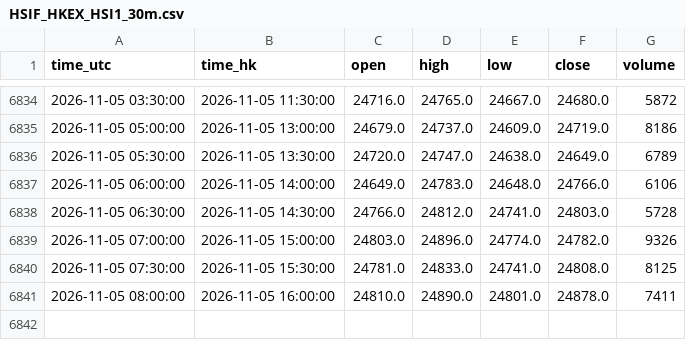
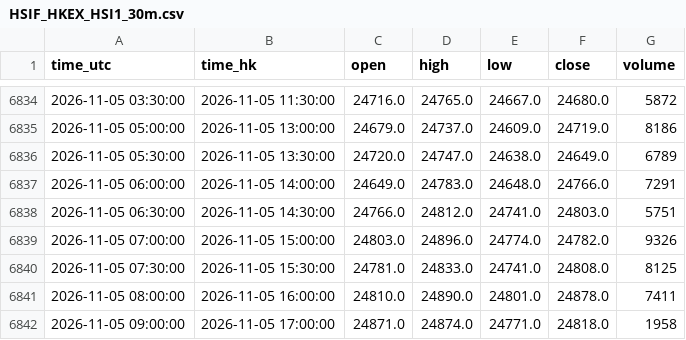
Before and after one commit to ronaldo8282/rs-us-daily, a CSV file: docs/tpo/data/HSIF_HKEX_HSI1_30m.csv, drawn as a sheet; only a part is shown, gaps mark what is left out.

Commit message:
tpo(hsif): live 30m session update

```diff
--- a/docs/tpo/data/HSIF_HKEX_HSI1_30m.csv
+++ b/docs/tpo/data/HSIF_HKEX_HSI1_30m.csv
@@ -6836,4 +6836,4 @@ time_utc,time_hk,open,high,low,close,volume
 2026-11-05 05:30:00,2026-11-05 13:30:00,24720.0,24747.0,24638.0,24649.0,6789
-2026-11-05 06:00:00,2026-11-05 14:00:00,24649.0,24783.0,24648.0,24766.0,6106
-2026-11-05 06:30:00,2026-11-05 14:30:00,24766.0,24812.0,24741.0,24803.0,5728
+2026-11-05 06:00:00,2026-11-05 14:00:00,24649.0,24783.0,24648.0,24766.0,7291
+2026-11-05 06:30:00,2026-11-05 14:30:00,24766.0,24812.0,24741.0,24803.0,5751
 2026-11-05 07:00:00,2026-11-05 15:00:00,24803.0,24896.0,24774.0,24782.0,9326
@@ -6841 +6841,2 @@ time_utc,time_hk,open,high,low,close,volume
 2026-11-05 08:00:00,2026-11-05 16:00:00,24810.0,24890.0,24801.0,24878.0,7411
+2026-11-05 09:00:00,2026-11-05 17:00:00,24871.0,24874.0,24771.0,24818.0,1958
```
Also changed, not shown: 1 other file.
